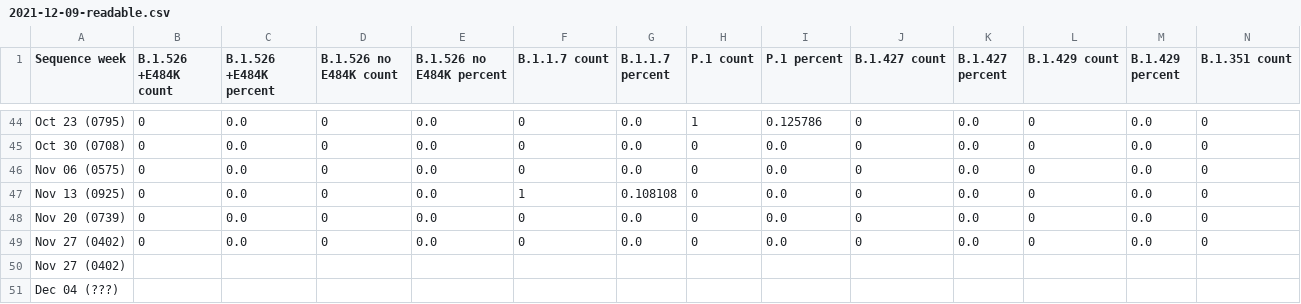
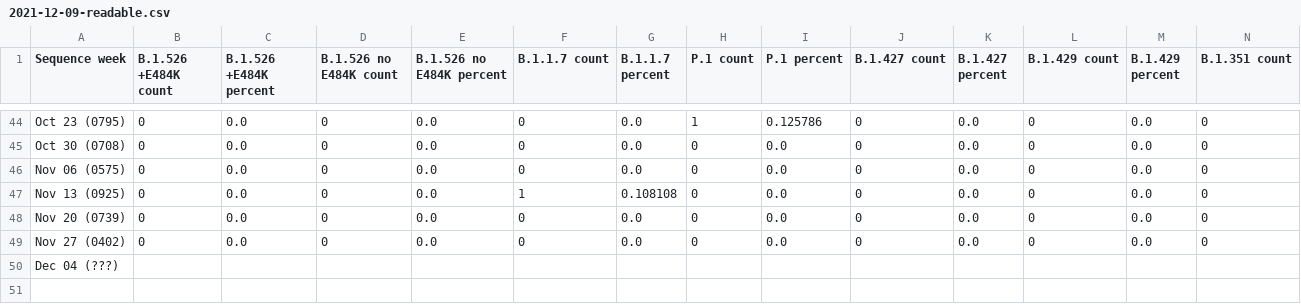
Before and after one commit to BWMosher/coronavirus-data, a CSV file: variants/history/2021-12-09-readable.csv, drawn as a sheet; only a part is shown, gaps mark what is left out; rows hold the shown columns only; the diff names each change by its address in the sheet, - before the commit and + after, or states it on an @@ line.

Commit message:
correcting some errors in the data files. beware octal numbers when you pad zeroes

```diff
--- a/variants/history/2021-12-09-readable.csv
+++ b/variants/history/2021-12-09-readable.csv
-row 50: Nov 27 (0402)
```
Also changed, not shown: variants/history/2021-08-19-readable.csv, variants/history/2021-08-26-readable.csv.
